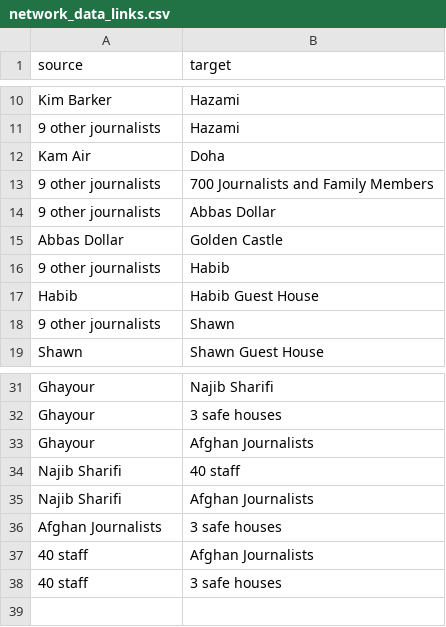
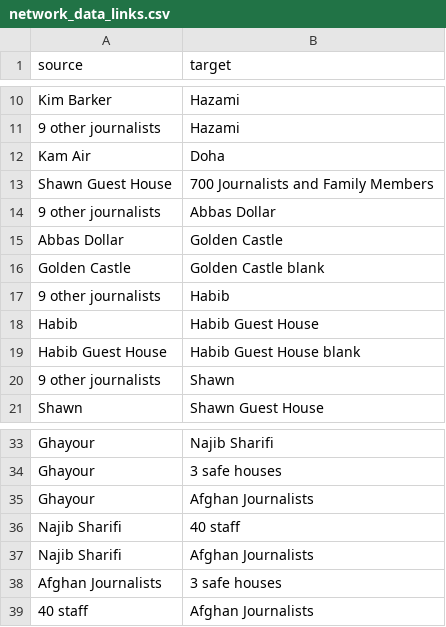
Before and after one commit to CenterForSpatialResearch/elizabethRubin, a CSV file: network_data_links.csv, drawn as a sheet; only a part is shown, gaps mark what is left out.

```diff
--- a/network_data_links.csv
+++ b/network_data_links.csv
@@ -12,7 +12,9 @@ Kim Barker,Hazami
 Kam Air,Doha
-9 other journalists,700 Journalists and Family Members
+Shawn Guest House,700 Journalists and Family Members
 9 other journalists,Abbas Dollar
 Abbas Dollar,Golden Castle
+Golden Castle,Golden Castle blank
 9 other journalists,Habib
 Habib,Habib Guest House
+Habib Guest House,Habib Guest House blank
 9 other journalists,Shawn
@@ -37,2 +39 @@ Afghan Journalists,3 safe houses
 40 staff,Afghan Journalists
-40 staff,3 safe houses
```
Also changed, not shown: network_data_nodes.csv, network_data_nodes_1.csv, 1 other file.
